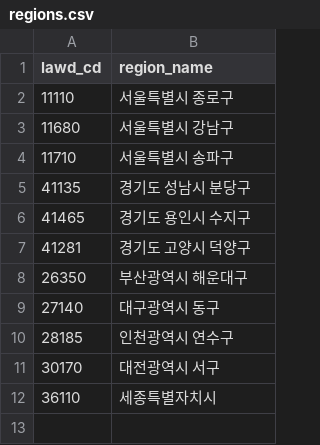
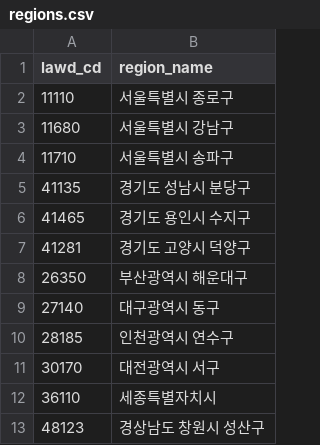
Before and after one commit to giren23/real-estate, a CSV file: config/regions.csv, drawn as a sheet.

```diff
--- a/config/regions.csv
+++ b/config/regions.csv
@@ -12 +12,2 @@ lawd_cd,region_name
 36110,세종특별자치시
+48123,경상남도 창원시 성산구
```
Also changed, not shown: 5 other files.
